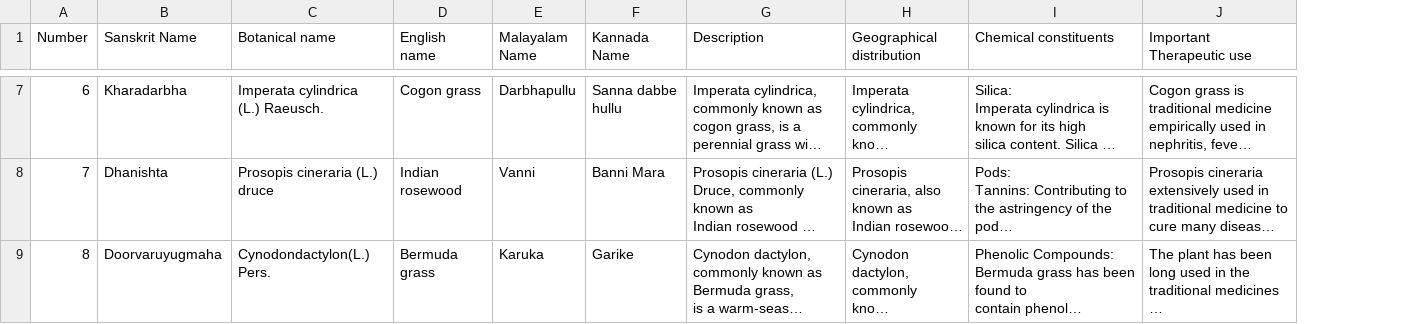
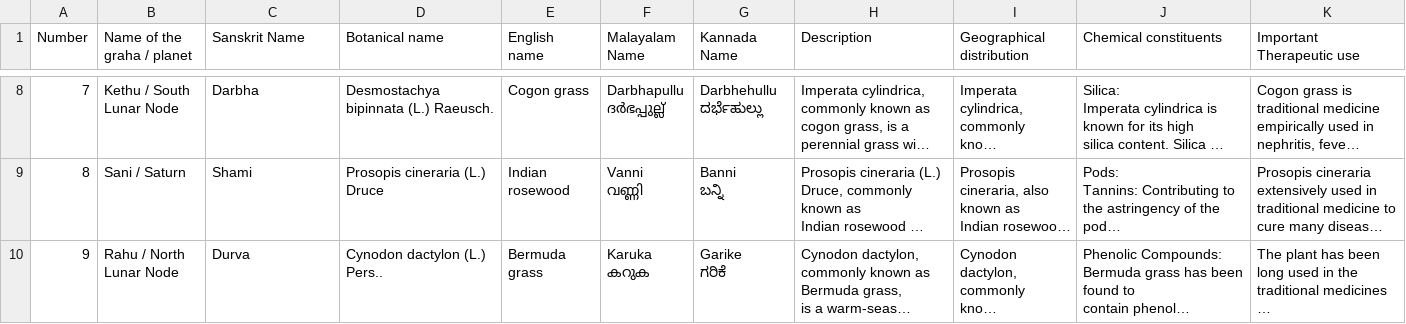
Before and after one commit to pernekshetra/perneMuchilotkshetra, a CSV file: oushadhavana/oushadhavana.csv, drawn as a sheet; only a part is shown, gaps mark what is left out; long unchanged cells end in …; addresses are those after the commit; ↵ is a line break in a cell; the diff covers the shown part only; the diff names each change by its address in the sheet, - before the commit and + after, or states it on an @@ line.

```diff
--- a/oushadhavana/oushadhavana.csv
+++ b/oushadhavana/oushadhavana.csv
+column B (Name of the graha / planet), rows 8-10: Kethu / South Lunar Node | Sani / Saturn | Rahu / North Lunar Node
@@ column A (Number) renumbered from row 8 down @@
-C8 (Sanskrit Name): Kharadarbha
+C8 (Sanskrit Name): Darbha
-D8 (Botanical name): Imperata cylindrica ↵ (L.) Raeusch.
+D8 (Botanical name): Desmostachya bipinnata (L.) Raeusch.
-F8 (Malayalam Name): Darbhapullu
+F8 (Malayalam Name): Darbhapullu ↵ ദർഭപ്പുല്ല്
-G8 (Kannada Name): Sanna dabbe hullu
+G8 (Kannada Name): Darbhehullu ↵ ದರ್ಭೆಹುಲ್ಲು
-C9 (Sanskrit Name): Dhanishta
+C9 (Sanskrit Name): Shami
-D9 (Botanical name): Prosopis cineraria (L.) druce
+D9 (Botanical name): Prosopis cineraria (L.) Druce
-F9 (Malayalam Name): Vanni
+F9 (Malayalam Name): Vanni ↵ വണ്ണി
-G9 (Kannada Name): Banni Mara
+G9 (Kannada Name): Banni ↵ ಬನ್ನಿ
-C10 (Sanskrit Name): Doorvaruyugmaha
+C10 (Sanskrit Name): Durva
-D10 (Botanical name): Cynodondactylon(L.) Pers.
+D10 (Botanical name): Cynodon dactylon (L.) Pers..
-F10 (Malayalam Name): Karuka
+F10 (Malayalam Name): Karuka ↵ കറുക
-G10 (Kannada Name): Garike
+G10 (Kannada Name): Garike ↵ ಗರಿಕೆ
```
Also changed, not shown: 1 added row and 28 edited cells elsewhere in this file, 9 other files.
